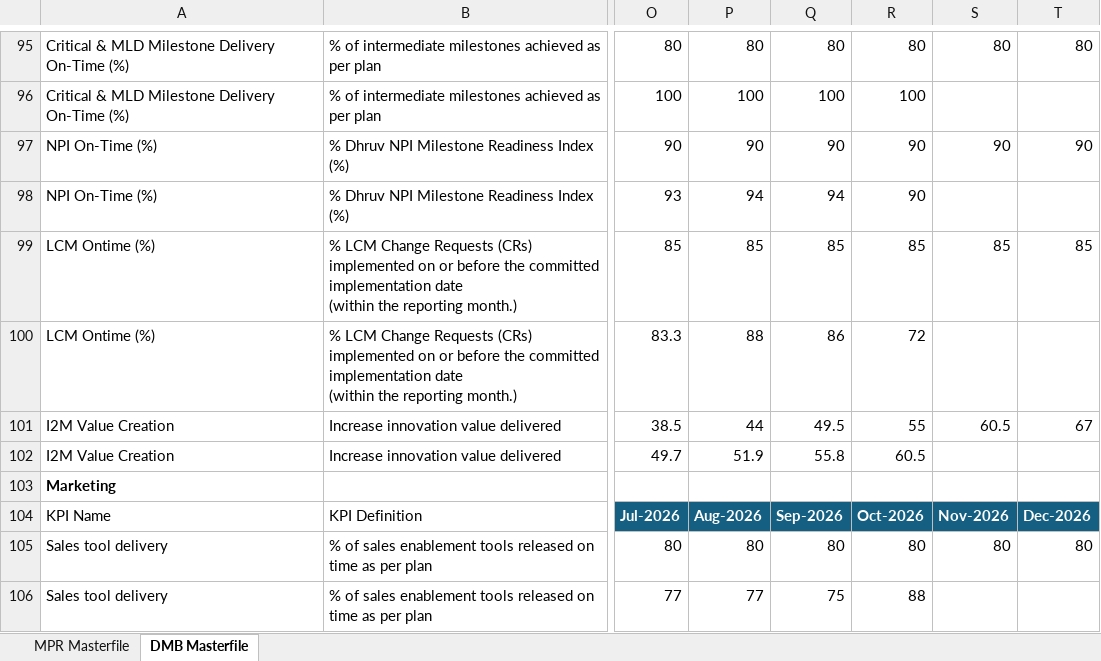
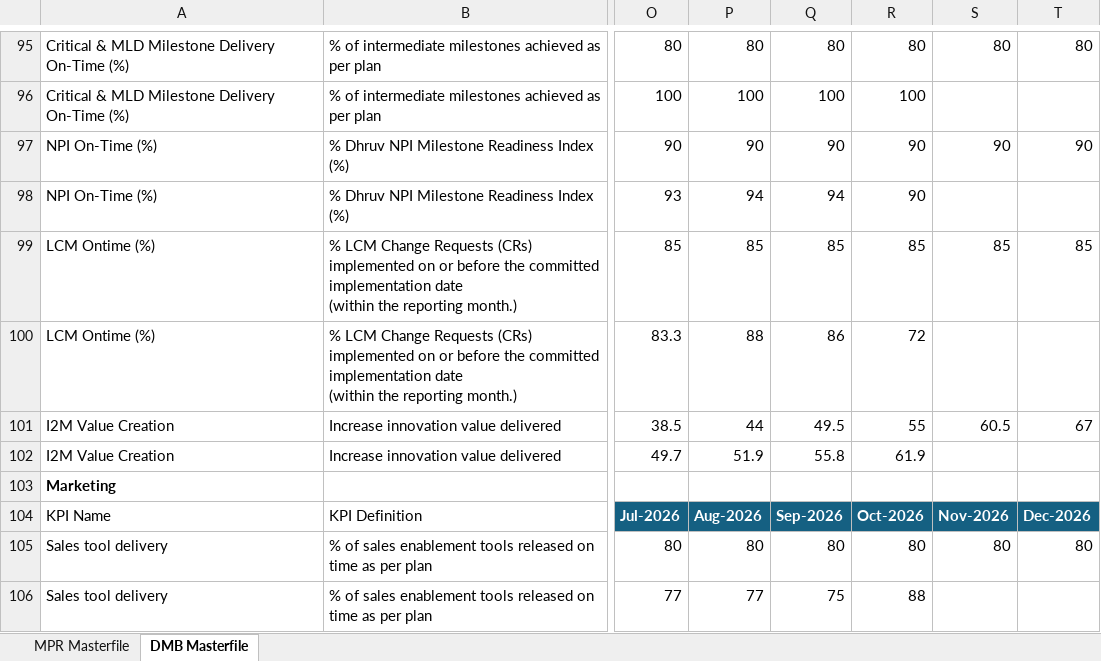
Before and after one commit to pratibha131/DMB-Dashboard, an Excel workbook: data/Masterfile_DMB_Dashboard.xlsx, sheet DMB Masterfile, drawn as a sheet; only a part is shown, gaps mark what is left out; values as stored, in another font and other column widths than the file's, no borders; table styles not drawn; the diff names each change by its address in the sheet, - before the commit and + after, or states it on an @@ line.

Commit message:
Auto-sync Masterfile_DMB_Dashboard.xlsx from SharePoint via live sync [skip ci]

```diff
--- a/data/Masterfile_DMB_Dashboard.xlsx (sheet DMB Masterfile)
+++ b/data/Masterfile_DMB_Dashboard.xlsx (sheet DMB Masterfile)
-R102: 60.5
+R102: 61.9
```
